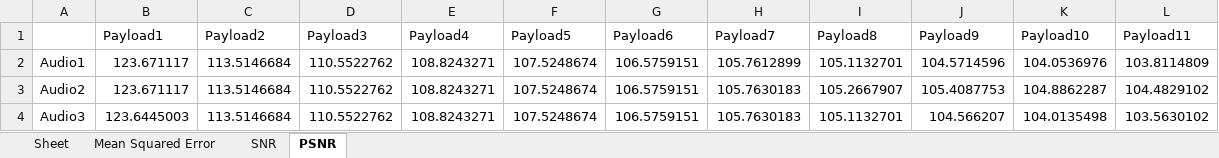
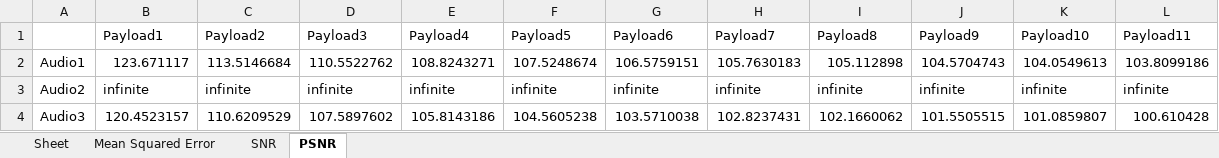
Before and after one commit to zaayn/smooth_stego, an Excel workbook: quality_result.xlsx, sheet PSNR, drawn as a sheet; only a part is shown; values as stored, in another font and other column widths than the file's, no borders; the diff covers the shown part only; the diff names each change by its address in the sheet, - before the commit and + after, or states it on an @@ line.

Commit message:
add multi compare audio and payload

```diff
--- a/quality_result.xlsx (sheet PSNR)
+++ b/quality_result.xlsx (sheet PSNR)
-H2 (Payload7): 105.7612899
+H2 (Payload7): 105.7630183
-I2 (Payload8): 105.1132701
+I2 (Payload8): 105.112898
-J2 (Payload9): 104.5714596
+J2 (Payload9): 104.5704743
-K2 (Payload10): 104.0536976
+K2 (Payload10): 104.0549613
-L2 (Payload11): 103.8114809
+L2 (Payload11): 103.8099186
-B3 (Payload1): 123.671117
+B3 (Payload1): infinite
-C3 (Payload2): 113.5146684
+C3 (Payload2): infinite
-D3 (Payload3): 110.5522762
+D3 (Payload3): infinite
-E3 (Payload4): 108.8243271
+E3 (Payload4): infinite
-F3 (Payload5): 107.5248674
+F3 (Payload5): infinite
-G3 (Payload6): 106.5759151
+G3 (Payload6): infinite
-H3 (Payload7): 105.7630183
+H3 (Payload7): infinite
-I3 (Payload8): 105.2667907
+I3 (Payload8): infinite
-J3 (Payload9): 105.4087753
+J3 (Payload9): infinite
-K3 (Payload10): 104.8862287
+K3 (Payload10): infinite
-L3 (Payload11): 104.4829102
+L3 (Payload11): infinite
-B4 (Payload1): 123.6445003
+B4 (Payload1): 120.4523157
-C4 (Payload2): 113.5146684
+C4 (Payload2): 110.6209529
-D4 (Payload3): 110.5522762
+D4 (Payload3): 107.5897602
-E4 (Payload4): 108.8243271
+E4 (Payload4): 105.8143186
-F4 (Payload5): 107.5248674
+F4 (Payload5): 104.5605238
-G4 (Payload6): 106.5759151
+G4 (Payload6): 103.5710038
-H4 (Payload7): 105.7630183
+H4 (Payload7): 102.8237431
-I4 (Payload8): 105.1132701
+I4 (Payload8): 102.1660062
-J4 (Payload9): 104.566207
+J4 (Payload9): 101.5505515
-K4 (Payload10): 104.0135498
+K4 (Payload10): 101.0859807
-L4 (Payload11): 103.5630102
+L4 (Payload11): 100.610428
```
Also changed, not shown: 48 edited cells elsewhere in this sheet, sheet Mean Squared Error, sheet SNR, 5 other files.
